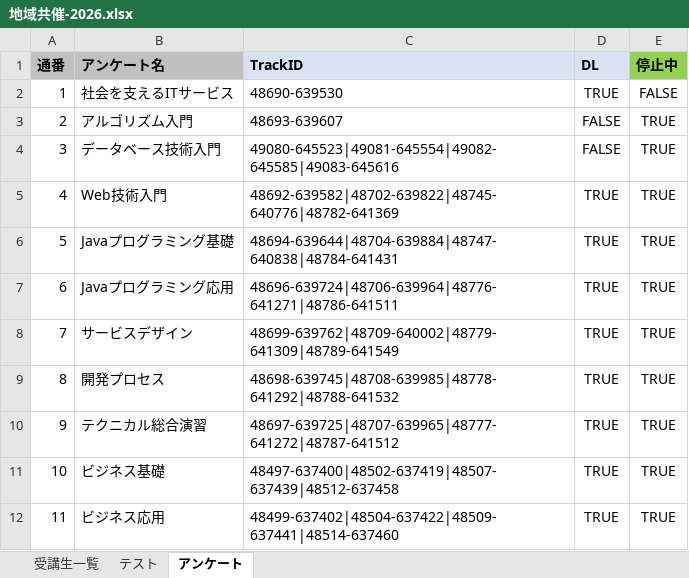
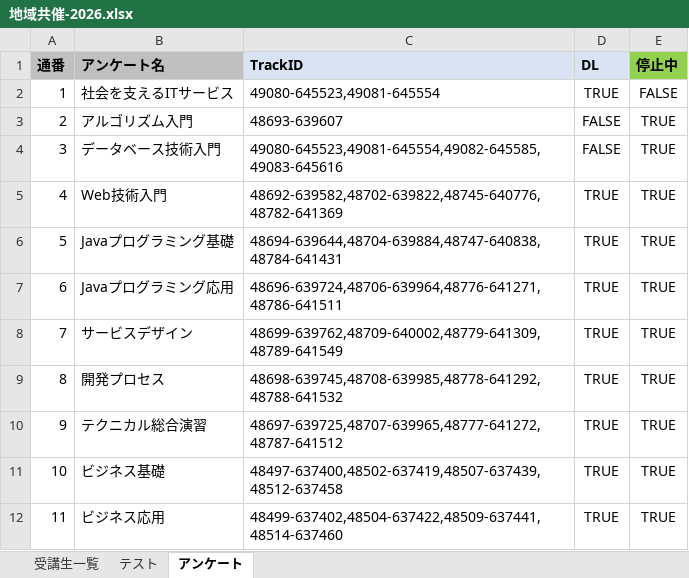
Before and after one commit to nishida2073/project_management, an Excel workbook: tool/track-aggregator/clients/地域共催-2026.xlsx, sheet アンケート, drawn as a sheet; values as stored, in another font and other column widths than the file's, no borders; the diff names each change by its address in the sheet, - before the commit and + after, or states it on an @@ line.

```diff
--- a/tool/track-aggregator/clients/地域共催-2026.xlsx (sheet アンケート)
+++ b/tool/track-aggregator/clients/地域共催-2026.xlsx (sheet アンケート)
-C2 (TrackID): 48690-639530
+C2 (TrackID): 49080-645523,49081-645554
-C4 (TrackID): 49080-645523|49081-645554|49082-645585|49083-645616
+C4 (TrackID): 49080-645523,49081-645554,49082-645585,49083-645616
-C5 (TrackID): 48692-639582|48702-639822|48745-640776|48782-641369
+C5 (TrackID): 48692-639582,48702-639822,48745-640776,48782-641369
-C6 (TrackID): 48694-639644|48704-639884|48747-640838|48784-641431
+C6 (TrackID): 48694-639644,48704-639884,48747-640838,48784-641431
-C7 (TrackID): 48696-639724|48706-639964|48776-641271|48786-641511
+C7 (TrackID): 48696-639724,48706-639964,48776-641271,48786-641511
-C8 (TrackID): 48699-639762|48709-640002|48779-641309|48789-641549
+C8 (TrackID): 48699-639762,48709-640002,48779-641309,48789-641549
-C9 (TrackID): 48698-639745|48708-639985|48778-641292|48788-641532
+C9 (TrackID): 48698-639745,48708-639985,48778-641292,48788-641532
-C10 (TrackID): 48697-639725|48707-639965|48777-641272|48787-641512
+C10 (TrackID): 48697-639725,48707-639965,48777-641272,48787-641512
-C11 (TrackID): 48497-637400|48502-637419|48507-637439|48512-637458
+C11 (TrackID): 48497-637400,48502-637419,48507-637439,48512-637458
-C12 (TrackID): 48499-637402|48504-637422|48509-637441|48514-637460
+C12 (TrackID): 48499-637402,48504-637422,48509-637441,48514-637460
```
Also changed, not shown: sheet テスト, 6 other files.
